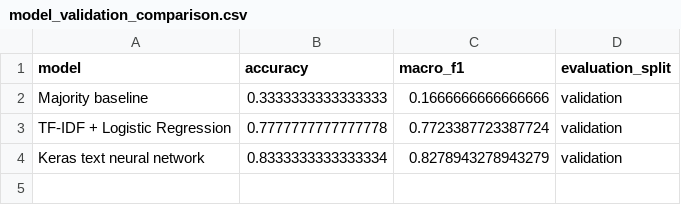
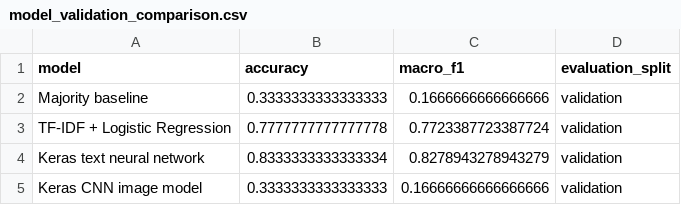
Before and after one commit to SATananov/chart-claim-verification-bg, a CSV file: reports/model_validation_comparison.csv, drawn as a sheet; the diff names each change by its address in the sheet, - before the commit and + after, or states it on an @@ line.

Commit message:
Add Keras CNN image model

```diff
--- a/reports/model_validation_comparison.csv
+++ b/reports/model_validation_comparison.csv
+row 5: Keras CNN image model | 0.3333333333333333 | 0.16666666666666666 | validation
```
Also changed, not shown: 8 other files.
